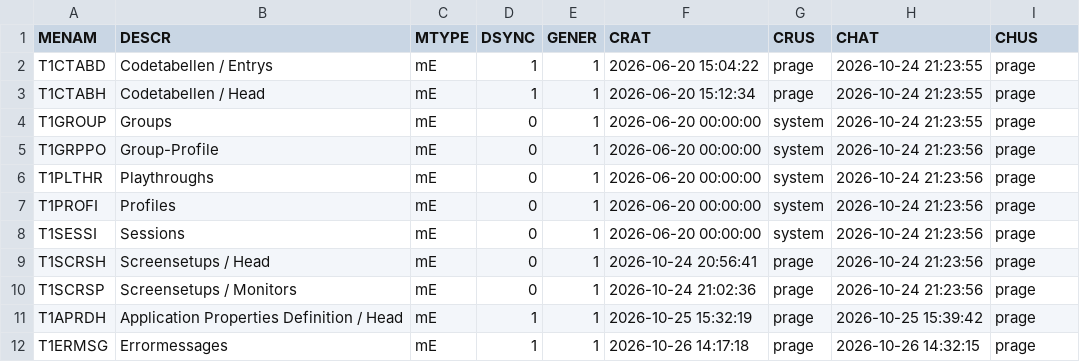
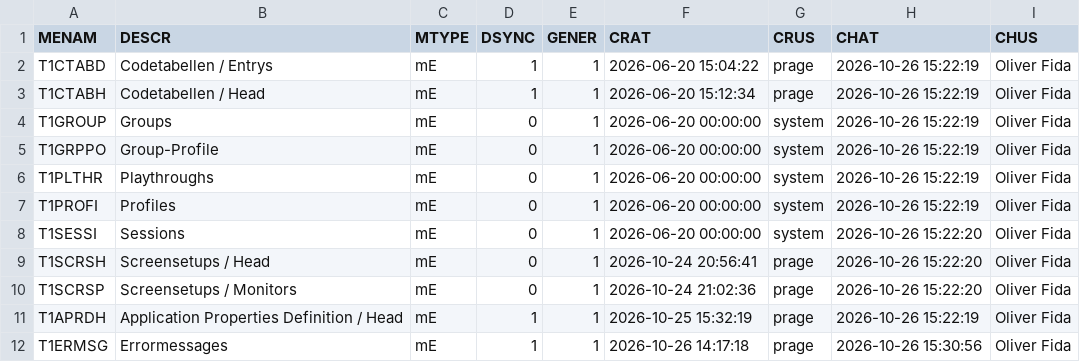
Before and after one commit to MaxPra/GameTimeNext, a CSV file: devsync/T1METAH.csv, drawn as a sheet.

```diff
--- a/devsync/T1METAH.csv
+++ b/devsync/T1METAH.csv
@@ -1,12 +1,12 @@
 MENAM;DESCR;MTYPE;DSYNC;GENER;CRAT;CRUS;CHAT;CHUS
-T1CTABD;Codetabellen / Entrys;mE;1;1;2026-06-20 15:04:22;prage;2026-10-24 21:23:55;prage
-T1CTABH;Codetabellen / Head;mE;1;1;2026-06-20 15:12:34;prage;2026-10-24 21:23:55;prage
-T1GROUP;Groups;mE;0;1;2026-06-20 00:00:00;system;2026-10-24 21:23:55;prage
-T1GRPPO;Group-Profile;mE;0;1;2026-06-20 00:00:00;system;2026-10-24 21:23:56;prage
-T1PLTHR;Playthroughs;mE;0;1;2026-06-20 00:00:00;system;2026-10-24 21:23:56;prage
-T1PROFI;Profiles;mE;0;1;2026-06-20 00:00:00;system;2026-10-24 21:23:56;prage
-T1SESSI;Sessions;mE;0;1;2026-06-20 00:00:00;system;2026-10-24 21:23:56;prage
-T1SCRSH;Screensetups / Head;mE;0;1;2026-10-24 20:56:41;prage;2026-10-24 21:23:56;prage
-T1SCRSP;Screensetups / Monitors;mE;0;1;2026-10-24 21:02:36;prage;2026-10-24 21:23:56;prage
-T1APRDH;Application Properties Definition / Head;mE;1;1;2026-10-25 15:32:19;prage;2026-10-25 15:39:42;prage
-T1ERMSG;Errormessages;mE;1;1;2026-10-26 14:17:18;prage;2026-10-26 14:32:15;prage
+T1CTABD;Codetabellen / Entrys;mE;1;1;2026-06-20 15:04:22;prage;2026-10-26 15:22:19;Oliver Fida
+T1CTABH;Codetabellen / Head;mE;1;1;2026-06-20 15:12:34;prage;2026-10-26 15:22:19;Oliver Fida
+T1GROUP;Groups;mE;0;1;2026-06-20 00:00:00;system;2026-10-26 15:22:19;Oliver Fida
+T1GRPPO;Group-Profile;mE;0;1;2026-06-20 00:00:00;system;2026-10-26 15:22:19;Oliver Fida
+T1PLTHR;Playthroughs;mE;0;1;2026-06-20 00:00:00;system;2026-10-26 15:22:19;Oliver Fida
+T1PROFI;Profiles;mE;0;1;2026-06-20 00:00:00;system;2026-10-26 15:22:19;Oliver Fida
+T1SESSI;Sessions;mE;0;1;2026-06-20 00:00:00;system;2026-10-26 15:22:20;Oliver Fida
+T1SCRSH;Screensetups / Head;mE;0;1;2026-10-24 20:56:41;prage;2026-10-26 15:22:20;Oliver Fida
+T1SCRSP;Screensetups / Monitors;mE;0;1;2026-10-24 21:02:36;prage;2026-10-26 15:22:20;Oliver Fida
+T1APRDH;Application Properties Definition / Head;mE;1;1;2026-10-25 15:32:19;prage;2026-10-26 15:22:19;Oliver Fida
+T1ERMSG;Errormessages;mE;1;1;2026-10-26 14:17:18;prage;2026-10-26 15:30:56;Oliver Fida
```
Also changed, not shown: devsync/T1METAP.csv, 47 other files.
